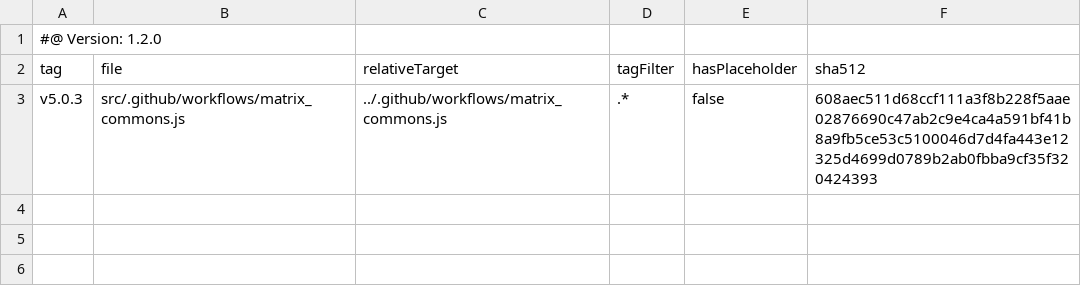
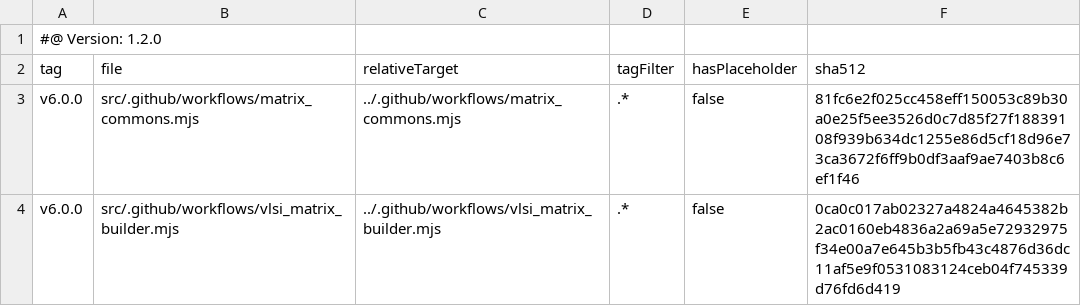
Before and after one commit to robstoll/atrium, a TSV file: .gt/remotes/tegonal-gh-commons/pulled.tsv, drawn as a sheet.

Commit message:
update tegonal-gh-commons to v6 and adapt random_matrix

```diff
--- a/.gt/remotes/tegonal-gh-commons/pulled.tsv
+++ b/.gt/remotes/tegonal-gh-commons/pulled.tsv
@@ -2,2 +2,3 @@
 tag	file	relativeTarget	tagFilter	hasPlaceholder	sha512
-v5.0.3	src/.github/workflows/matrix_commons.js	../.github/workflows/matrix_commons.js	.*	false	608aec511d68ccf111a3f8b228f5aae02876690c47ab2c9e4ca4a591bf41b8a9fb5ce53c5100046d7d4fa443e12325d4699d0789b2ab0fbba9cf35f320424393
+v6.0.0	src/.github/workflows/matrix_commons.mjs	../.github/workflows/matrix_commons.mjs	.*	false	81fc6e2f025cc458eff150053c89b30a0e25f5ee3526d0c7d85f27f18839108f939b634dc1255e86d5cf18d96e73ca3672f6ff9b0df3aaf9ae7403b8c6ef1f46
+v6.0.0	src/.github/workflows/vlsi_matrix_builder.mjs	../.github/workflows/vlsi_matrix_builder.mjs	.*	false	0ca0c017ab02327a4824a4645382b2ac0160eb4836a2a69a5e72932975f34e00a7e645b3b5fb43c4876d36dc11af5e9f0531083124ceb04f745339d76fd6d419
```
Also changed, not shown: 7 other files.
